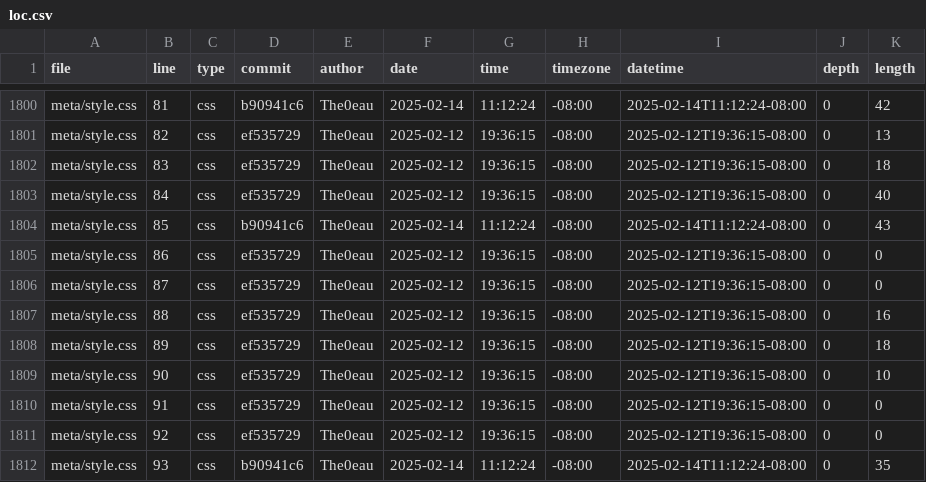
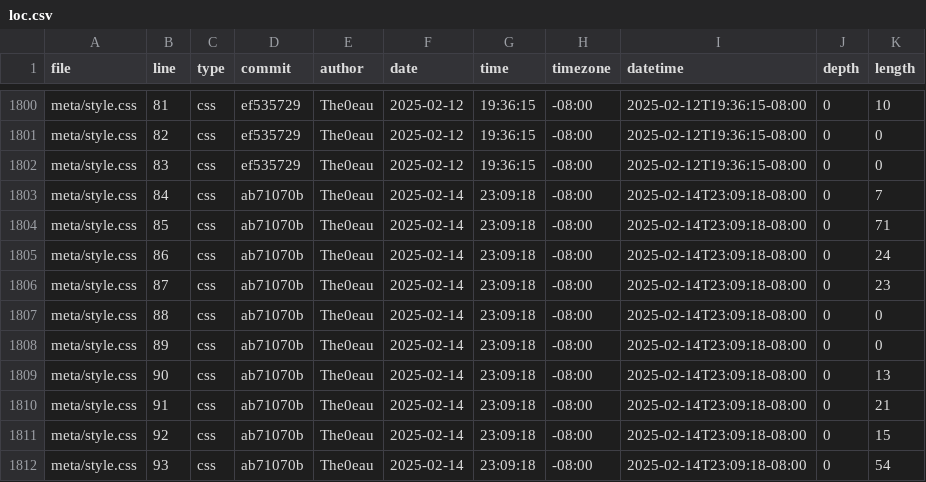
Before and after one commit to The0eau/portfolio, a CSV file: meta/loc.csv, drawn as a sheet; only a part is shown, gaps mark what is left out; the diff covers the shown part only; the diff names each change by its address in the sheet, - before the commit and + after, or states it on an @@ line.

```diff
--- a/meta/loc.csv
+++ b/meta/loc.csv
-D1800 (commit): b90941c6
+D1800 (commit): ef535729
-F1800 (date): 2025-02-14
+F1800 (date): 2025-02-12
-G1800 (time): 11:12:24
+G1800 (time): 19:36:15
-I1800 (datetime): 2025-02-14T11:12:24-08:00
+I1800 (datetime): 2025-02-12T19:36:15-08:00
-K1800 (length): 42
+K1800 (length): 10
-K1801 (length): 13
+K1801 (length): 0
-K1802 (length): 18
+K1802 (length): 0
-D1803 (commit): ef535729
+D1803 (commit): ab71070b
-F1803 (date): 2025-02-12
+F1803 (date): 2025-02-14
-G1803 (time): 19:36:15
+G1803 (time): 23:09:18
-I1803 (datetime): 2025-02-12T19:36:15-08:00
+I1803 (datetime): 2025-02-14T23:09:18-08:00
-K1803 (length): 40
+K1803 (length): 7
-D1804 (commit): b90941c6
+D1804 (commit): ab71070b
-G1804 (time): 11:12:24
+G1804 (time): 23:09:18
-I1804 (datetime): 2025-02-14T11:12:24-08:00
+I1804 (datetime): 2025-02-14T23:09:18-08:00
-K1804 (length): 43
+K1804 (length): 71
-D1805:D1811 (commit): ef535729
+D1805:D1811 (commit): ab71070b
-F1805:F1811 (date): 2025-02-12
+F1805:F1811 (date): 2025-02-14
-G1805:G1811 (time): 19:36:15
+G1805:G1811 (time): 23:09:18
-I1805:I1811 (datetime): 2025-02-12T19:36:15-08:00
+I1805:I1811 (datetime): 2025-02-14T23:09:18-08:00
-K1805 (length): 0
+K1805 (length): 24
-K1806 (length): 0
+K1806 (length): 23
-K1807 (length): 16
+K1807 (length): 0
-K1808 (length): 18
+K1808 (length): 0
-K1809 (length): 10
+K1809 (length): 13
-K1810 (length): 0
+K1810 (length): 21
-K1811 (length): 0
+K1811 (length): 15
-D1812 (commit): b90941c6
+D1812 (commit): ab71070b
-G1812 (time): 11:12:24
+G1812 (time): 23:09:18
-I1812 (datetime): 2025-02-14T11:12:24-08:00
+I1812 (datetime): 2025-02-14T23:09:18-08:00
-K1812 (length): 35
+K1812 (length): 54
```
Also changed, not shown: 4 added rows and 90 edited cells elsewhere in this file.
